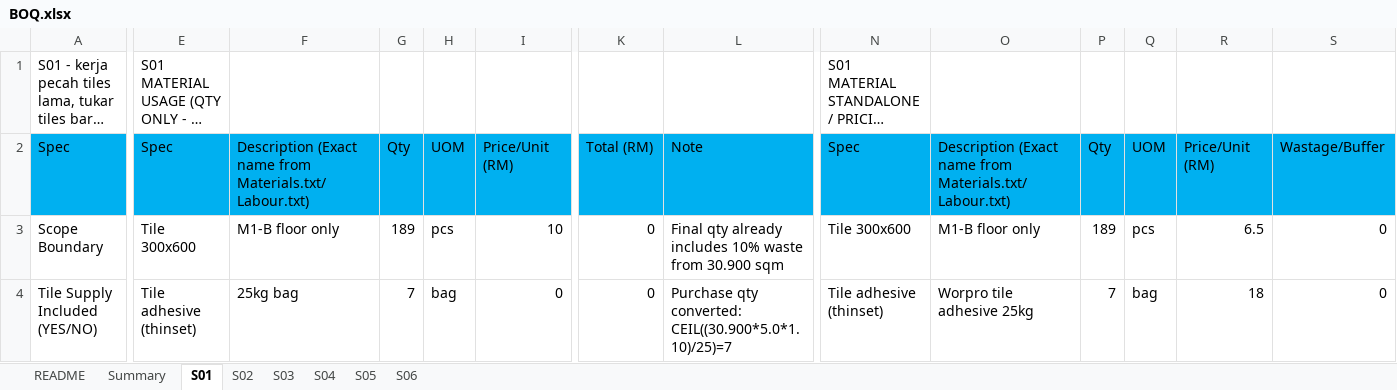
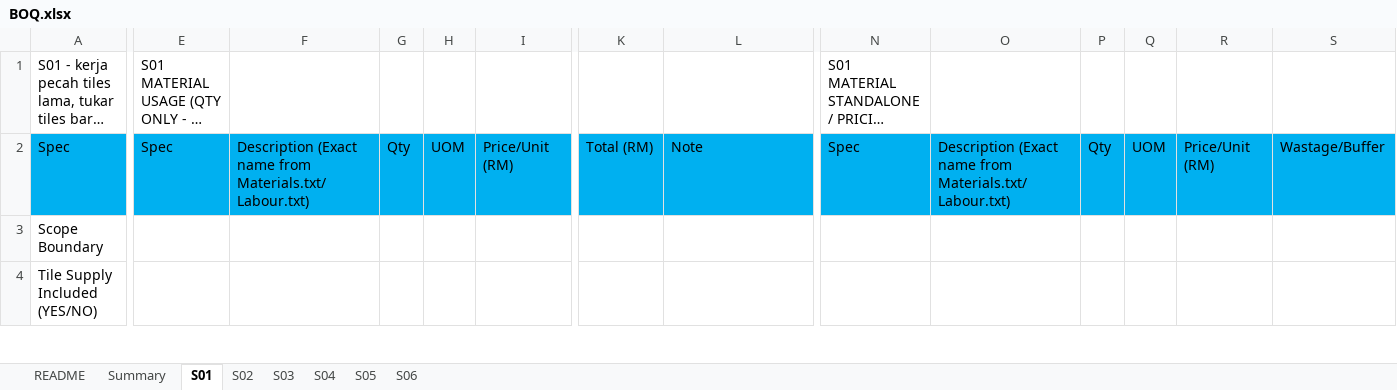
Before and after one commit to neprenkha/BOQ, an Excel workbook: BOQ.xlsx, sheet S01, drawn as a sheet; only a part is shown, gaps mark what is left out; long unchanged cells end in …; values as stored, in another font and other column widths than the file's, no borders; the diff covers the shown part only; the diff names each change by its address in the sheet, - before the commit and + after, or states it on an @@ line.

Commit message:
Add files via upload

```diff
--- a/BOQ.xlsx (sheet S01)
+++ b/BOQ.xlsx (sheet S01)
-E3: Tile 300x600
+E3: (empty)
-F3: M1-B floor only
+F3: (empty)
-G3: 189
+G3: (empty)
-H3: pcs
+H3: (empty)
-I3: 10
+I3: (empty)
-K3:K4: 0
+K3:K4: (empty)
-L3: Final qty already includes 10% waste from 30.900 sqm
+L3: (empty)
-N3: Tile 300x600
+N3: (empty)
-O3: M1-B floor only
+O3: (empty)
-P3: 189
+P3: (empty)
-Q3: pcs
+Q3: (empty)
-R3: 6.5
+R3: (empty)
-S3:S4: 0
+S3:S4: (empty)
-E4: Tile adhesive (thinset)
+E4: (empty)
-F4: 25kg bag
+F4: (empty)
-G4: 7
+G4: (empty)
-H4: bag
+H4: (empty)
-I4: 0
+I4: (empty)
-L4: Purchase qty converted: CEIL((30.900*5.0*1.10)/25)=7
+L4: (empty)
-N4: Tile adhesive (thinset)
+N4: (empty)
-O4: Worpro tile adhesive 25kg
+O4: (empty)
-P4: 7
+P4: (empty)
-Q4: bag
+Q4: (empty)
-R4: 18
+R4: (empty)
```
Also changed, not shown: 8 added rows, 6 removed rows, 7 moved rows and 215 edited cells elsewhere in this sheet.
